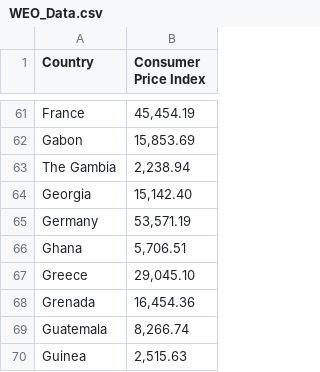
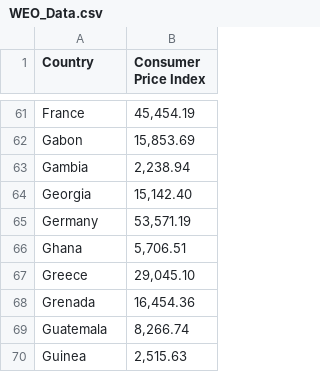
Before and after one commit to klinger2000/corruption, a CSV file: WEO_Data.csv, drawn as a sheet; only a part is shown, gaps mark what is left out.

Commit message:
Update WEO_Data.csv

```diff
--- a/WEO_Data.csv
+++ b/WEO_Data.csv
@@ -62,3 +62,3 @@ France,"45,454.19"
 Gabon,"15,853.69"
-The Gambia,"2,238.94"
+Gambia,"2,238.94"
 Georgia,"15,142.40"
```
